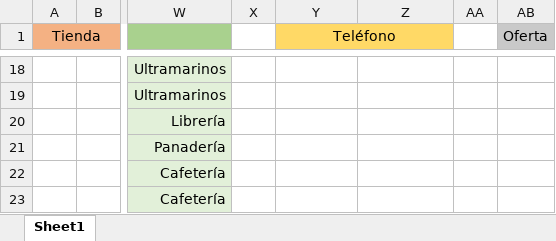
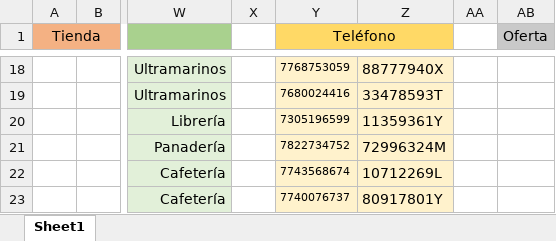
Before and after one commit to MichaelLofer/BBDD, an Excel workbook: REGISTROS.xlsx, sheet Sheet1, drawn as a sheet; only a part is shown, gaps mark what is left out; values as stored, in another font and other column widths than the file's, no borders; the diff covers the shown part only; the diff names each change by its address in the sheet, - before the commit and + after, or states it on an @@ line.

```diff
--- a/REGISTROS.xlsx (sheet Sheet1)
+++ b/REGISTROS.xlsx (sheet Sheet1)
-Y18:Z23 fill: none
+Y18:Z23 fill: #FFF2CC
-Y18 (Teléfono): (empty)
+Y18 (Teléfono): 7768753059
-Z18: (empty)
+Z18: 88777940X
-Y19 (Teléfono): (empty)
+Y19 (Teléfono): 7680024416
-Z19: (empty)
+Z19: 33478593T
-Y20 (Teléfono): (empty)
+Y20 (Teléfono): 7305196599
-Z20: (empty)
+Z20: 11359361Y
-Y21 (Teléfono): (empty)
+Y21 (Teléfono): 7822734752
-Z21: (empty)
+Z21: 72996324M
-Y22 (Teléfono): (empty)
+Y22 (Teléfono): 7743568674
-Z22: (empty)
+Z22: 10712269L
-Y23 (Teléfono): (empty)
+Y23 (Teléfono): 7740076737
-Z23: (empty)
+Z23: 80917801Y
```
Also changed, not shown: 30 edited cells and cell formats elsewhere in this sheet.
